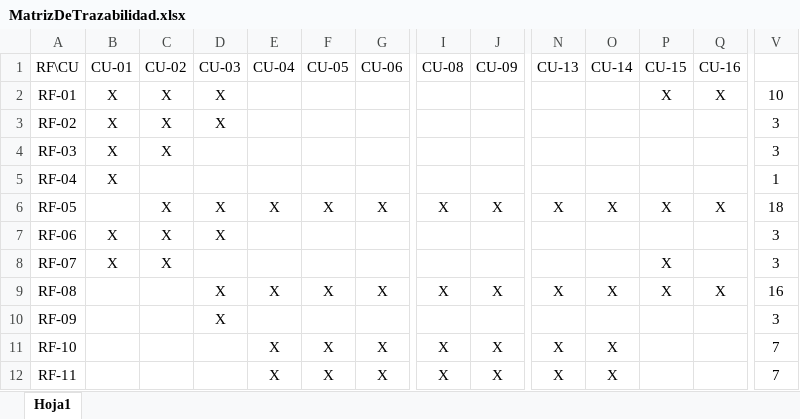
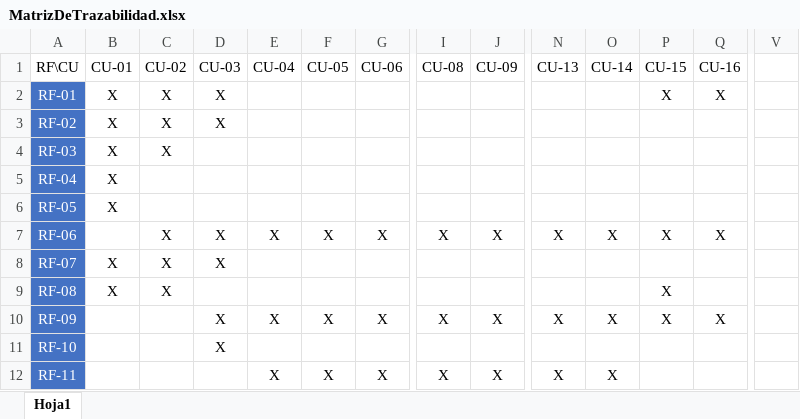
Before and after one commit to ajpalma28/aai-app, an Excel workbook: requeriments/v2/MatrizDeTrazabilidad.xlsx, sheet Hoja1, drawn as a sheet; only a part is shown, gaps mark what is left out; values as stored, in another font and other column widths than the file's, no borders; table styles not drawn; removed rows and columns are numbered as before the commit, all else as after; rows hold the shown columns only; the diff covers the shown part only; the diff names each change by its address in the sheet, - before the commit and + after, or states it on an @@ line.

Commit message:
#24 Created Matriz CU
- Creada y añadida a la memoria la matriz de trazabilidad entre casos de uso.
- Añadida a la memoria la matriz de trazabilidad entre requisitos y casos de uso.
- Añadido a la memoria todo el texto referente a dicho apartado.

Se va a dejar esta issue abierta por si hay que realizar alguna modificación en los casos de uso, al estar pendiente el añadido de uno nuevo.

```diff
--- a/requeriments/v2/MatrizDeTrazabilidad.xlsx (sheet Hoja1)
+++ b/requeriments/v2/MatrizDeTrazabilidad.xlsx (sheet Hoja1)
@@ A2:A5 fill: none → #4472C4, text colour: black → #FFFFFF @@
-V2: 10
+V2: (empty)
-V3:V4: 3
+V3:V4: (empty)
-V5: 1
+V5: (empty)
+row 6: RF-05 | X
-A7 (RF\CU): RF-05
+A7 (RF\CU): RF-06
@@ A7 fill: none → #4472C4, text colour: black → #FFFFFF @@
-V7: 18
+V7: (empty)
-row 7: RF-06 | X | X | X |  |  |  |  |  |  |  |  |  | 3
@@ A8 fill: none → #4472C4, text colour: black → #FFFFFF @@
-D8 (CU-03): (empty)
+D8 (CU-03): X
-P8 (CU-15): X
+P8 (CU-15): (empty)
-V8: 3
+V8: (empty)
+row 9: RF-08 | X | X |  |  |  |  |  |  |  |  | X
-A10 (RF\CU): RF-08
+A10 (RF\CU): RF-09
@@ A10:A11 fill: none → #4472C4, text colour: black → #FFFFFF @@
-V10: 16
+V10: (empty)
-A11 (RF\CU): RF-09
+A11 (RF\CU): RF-10
-V11: 3
+V11: (empty)
-row 11: RF-10 |  |  |  | X | X | X | X | X | X | X |  |  | 7
@@ A12 fill: none → #4472C4, text colour: black → #FFFFFF @@
-V12: 7
+V12: (empty)
```
Also changed, not shown: 1 removed row, 112 edited cells and cell formats elsewhere in this sheet, 10 other files.
